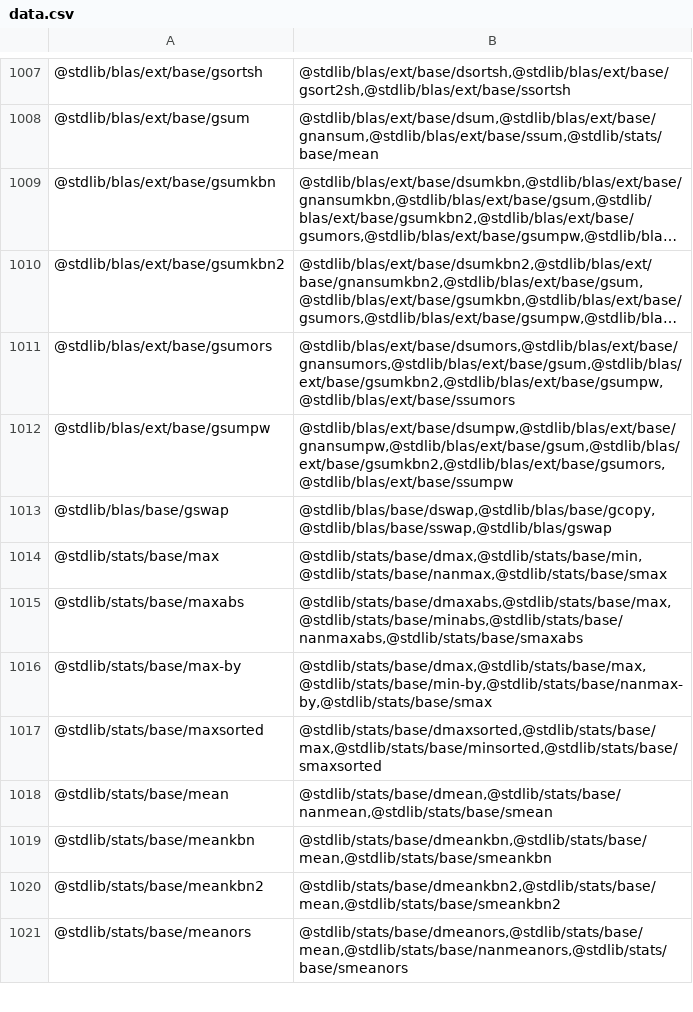
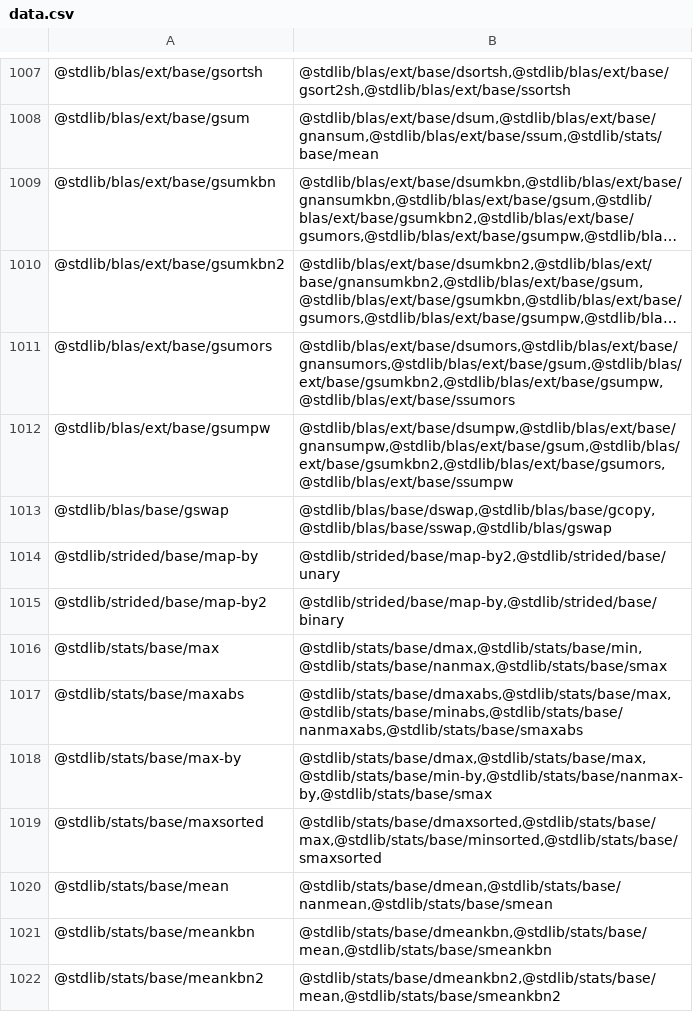
Before and after one commit to stdlib-js/namespace-pkg2related, a CSV file: data/data.csv, drawn as a sheet; only a part is shown, gaps mark what is left out; the shorter side is filled out with more unchanged rows; long unchanged cells end in ….

```diff
--- a/data/data.csv
+++ b/data/data.csv
@@ -1013,2 +1013,4 @@
 "@stdlib/blas/base/gswap","@stdlib/blas/base/dswap,@stdlib/blas/base/gcopy,@stdlib/blas/base/sswap,@stdlib/blas/gswap"
+"@stdlib/strided/base/map-by","@stdlib/strided/base/map-by2,@stdlib/strided/base/unary"
+"@stdlib/strided/base/map-by2","@stdlib/strided/base/map-by,@stdlib/strided/base/binary"
 "@stdlib/stats/base/max","@stdlib/stats/base/dmax,@stdlib/stats/base/min,@stdlib/stats/base/nanmax,@stdlib/stats/base/smax"
```
Also changed, not shown: 1 other file.
